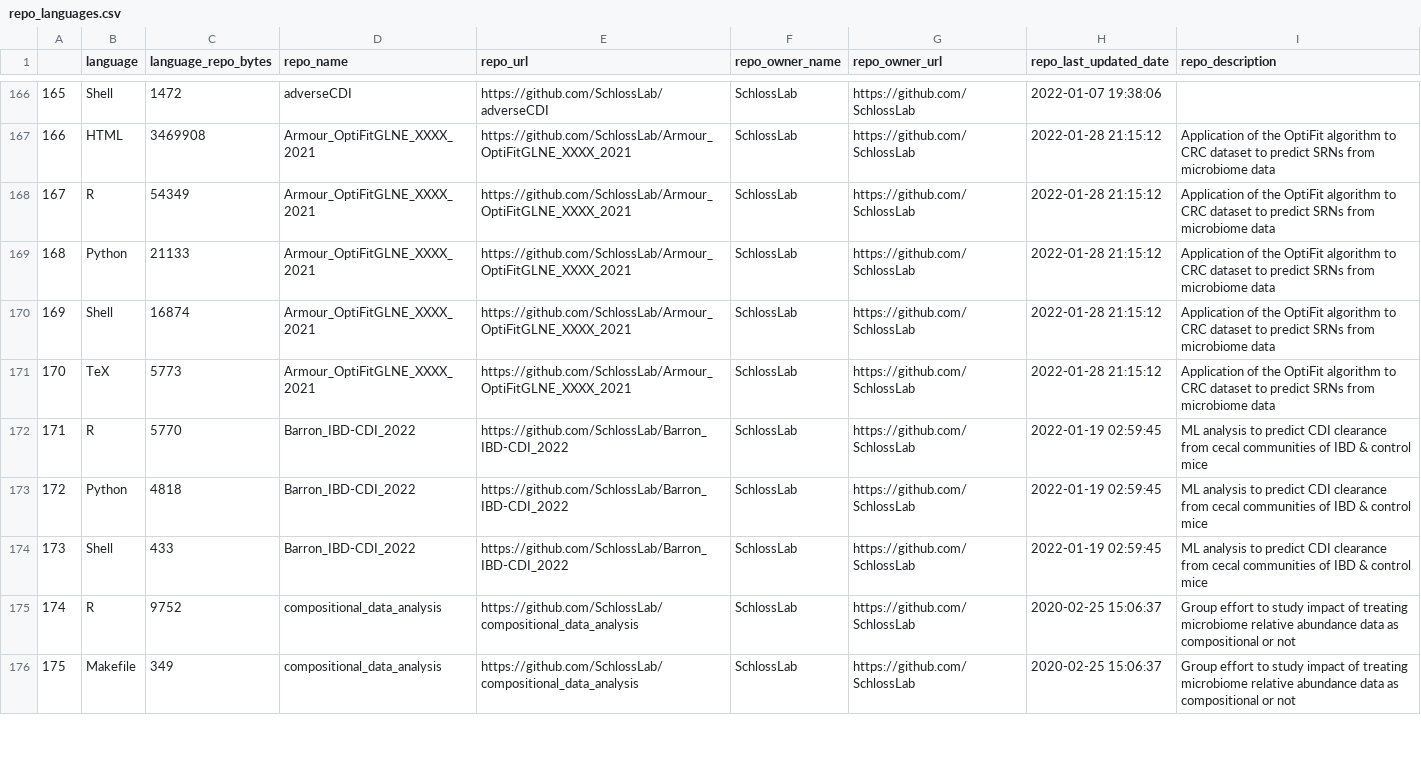
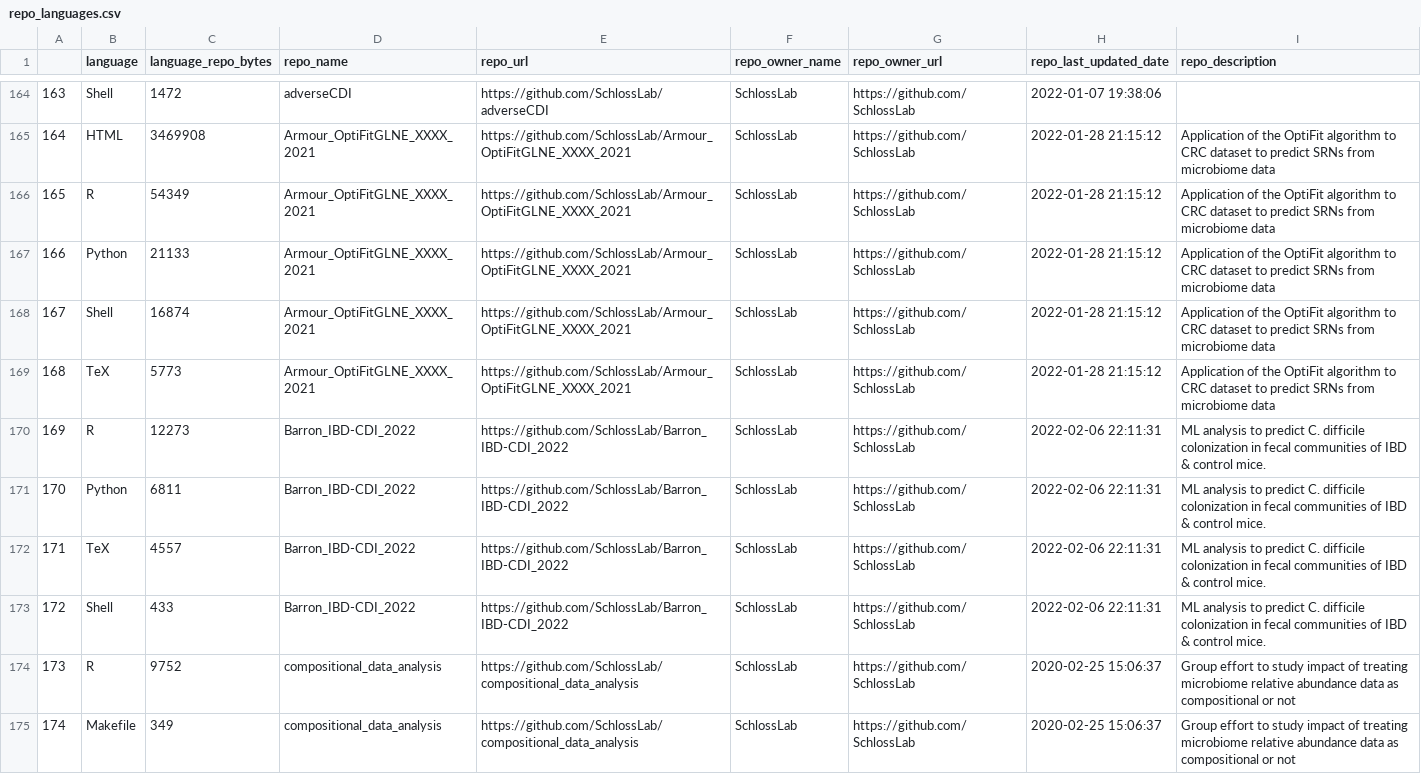
Before and after one commit to jsvanilla/meta-repo, a CSV file: data/repo_languages.csv, drawn as a sheet; only a part is shown, gaps mark what is left out; addresses are those after the commit; the diff covers the shown part only; the diff names each change by its address in the sheet, - before the commit and + after, or states it on an @@ line.

```diff
--- a/data/repo_languages.csv
+++ b/data/repo_languages.csv
@@ column A renumbered from row 112 down @@
-C170 (language_repo_bytes): 5770
+C170 (language_repo_bytes): 12273
-H170:H171 (repo_last_updated_date): 2022-01-19 02:59:45
+H170:H171 (repo_last_updated_date): 2022-02-06 22:11:31
-I170:I171 (repo_description): …to predict CDI clearance from cecal communities of IBD & control mice
+I170:I171 (repo_description): …to predict C. difficile colonization in fecal communities of IBD & control mice.
-C171 (language_repo_bytes): 4818
+C171 (language_repo_bytes): 6811
+row 172: 171 | TeX | 4557 | Barron_IBD-CDI_2022 | https://github.com/SchlossLab/Barron_IBD-CDI_2022 | SchlossLab | https://github.com/SchlossLab | 2022-02-06 22:11:31 | ML analysis to predict C. difficile colonization in fecal communities of IBD & control mice.
-H173 (repo_last_updated_date): 2022-01-19 02:59:45
+H173 (repo_last_updated_date): 2022-02-06 22:11:31
-I173 (repo_description): …to predict CDI clearance from cecal communities of IBD & control mice
+I173 (repo_description): …to predict C. difficile colonization in fecal communities of IBD & control mice.
```
Also changed, not shown: 1 added row, 3 removed rows and 25 edited cells elsewhere in this file, 5 other files.
